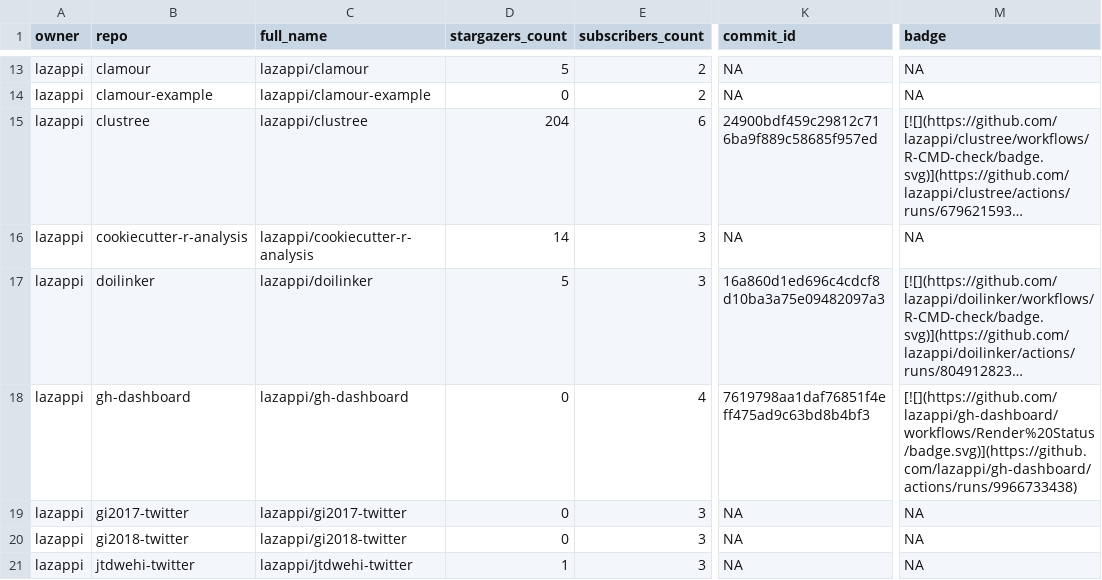
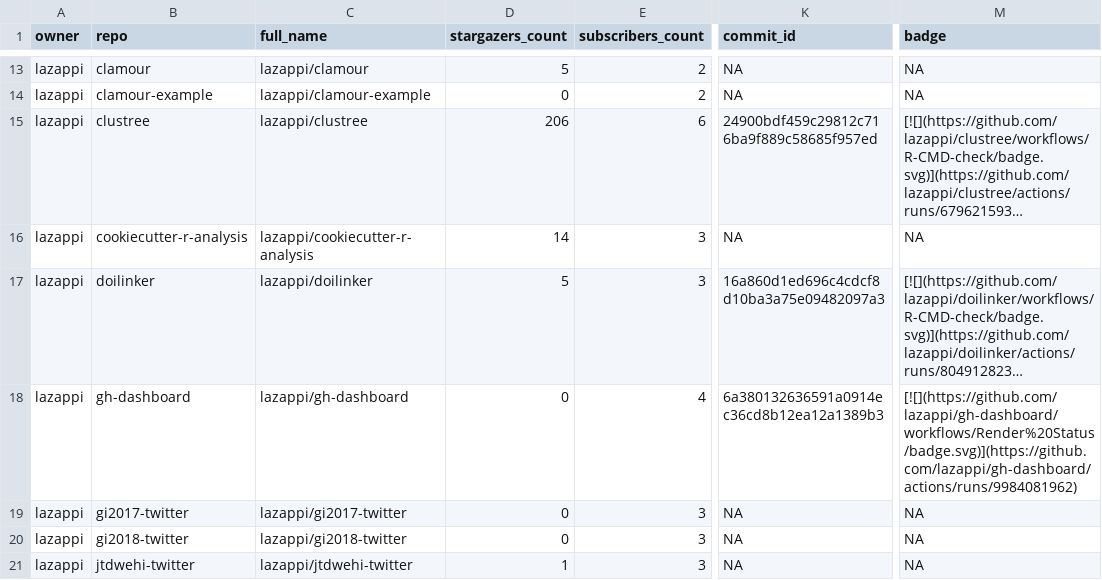
Before and after one commit to lazappi/gh-dashboard, a CSV file: repos.csv, drawn as a sheet; only a part is shown, gaps mark what is left out; long unchanged cells end in …; the diff covers the shown part only; the diff names each change by its address in the sheet, - before the commit and + after, or states it on an @@ line.

```diff
--- a/repos.csv
+++ b/repos.csv
-D15 (stargazers_count): 204
+D15 (stargazers_count): 206
-K18 (commit_id): 7619798aa1daf76851f4eff475ad9c63bd8b4bf3
+K18 (commit_id): 6a380132636591a0914ec36cd8b12ea12a1389b3
-M18 (badge): [![](https://github.com/lazappi/gh-dashboard/workflows/Render%20Status/badge.svg)](https://github.com/lazappi/gh-dashboard/actions/runs/9966733438)
+M18 (badge): [![](https://github.com/lazappi/gh-dashboard/workflows/Render%20Status/badge.svg)](https://github.com/lazappi/gh-dashboard/actions/runs/9984081962)
```
Also changed, not shown: 9 edited cells elsewhere in this file, 1 other file.
